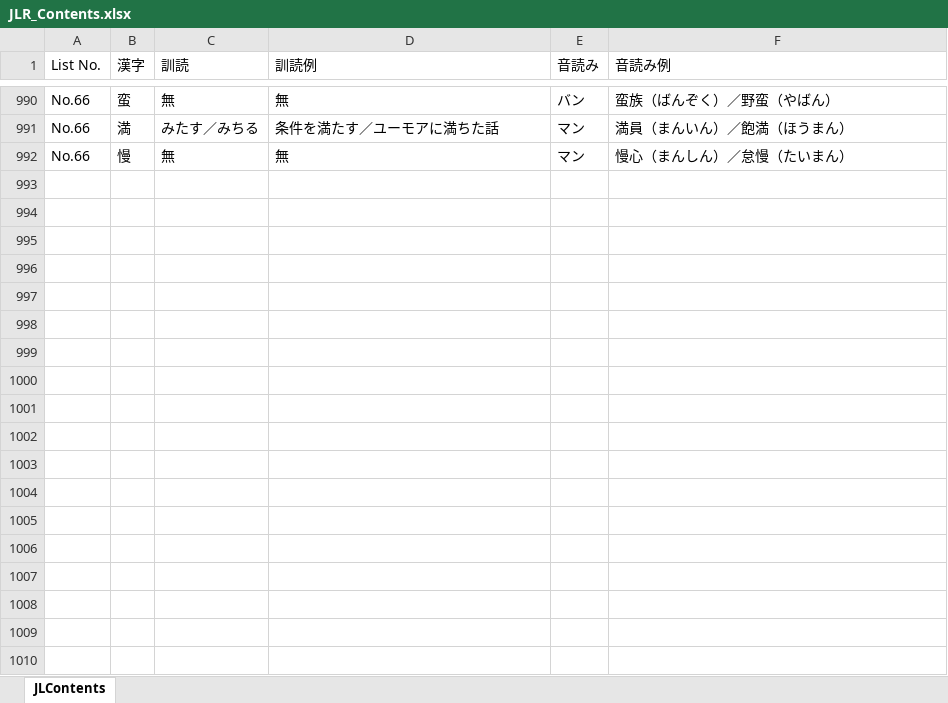
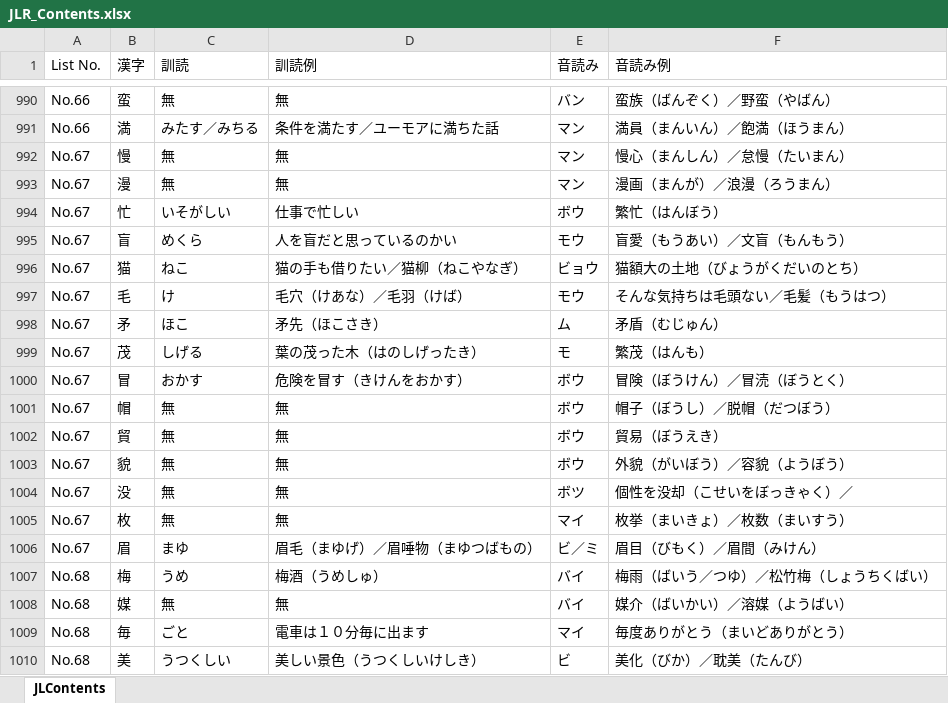
Before and after one commit to LucasGONGSUN/JLR_Beta, an Excel workbook: JLR_Contents.xlsx, sheet JLContents, drawn as a sheet; only a part is shown, gaps mark what is left out; values as stored, in another font and other column widths than the file's, no borders; the diff covers the shown part only; the diff names each change by its address in the sheet, - before the commit and + after, or states it on an @@ line.

```diff
--- a/JLR_Contents.xlsx (sheet JLContents)
+++ b/JLR_Contents.xlsx (sheet JLContents)
-A992 (List No.): No.66
+A992 (List No.): No.67
+row 993: No.67 | 漫 | 無 | 無 | マン | 漫画（まんが）／浪漫（ろうまん）
+row 994: No.67 | 忙 | いそがしい | 仕事で忙しい | ボウ | 繁忙（はんぼう）
+row 995: No.67 | 盲 | めくら | 人を盲だと思っているのかい | モウ | 盲愛（もうあい）／文盲（もんもう）
+row 996: No.67 | 猫 | ねこ | 猫の手も借りたい／猫柳（ねこやなぎ） | ビョウ | 猫額大の土地（びょうがくだいのとち）
+row 997: No.67 | 毛 | け | 毛穴（けあな）／毛羽（けば） | モウ | そんな気持ちは毛頭ない／毛髪（もうはつ）
+row 998: No.67 | 矛 | ほこ | 矛先（ほこさき） | ム | 矛盾（むじゅん）
+row 999: No.67 | 茂 | しげる | 葉の茂った木（はのしげったき） | モ | 繁茂（はんも）
+row 1000: No.67 | 冒 | おかす | 危険を冒す（きけんをおかす） | ボウ | 冒険（ぼうけん）／冒涜（ぼうとく）
+row 1001: No.67 | 帽 | 無 | 無 | ボウ | 帽子（ぼうし）／脱帽（だつぼう）
+row 1002: No.67 | 貿 | 無 | 無 | ボウ | 貿易（ぼうえき）
+row 1003: No.67 | 貌 | 無 | 無 | ボウ | 外貌（がいぼう）／容貌（ようぼう）
+row 1004: No.67 | 没 | 無 | 無 | ボツ | 個性を没却（こせいをぼっきゃく）／
+row 1005: No.67 | 枚 | 無 | 無 | マイ | 枚挙（まいきょ）／枚数（まいすう）
+row 1006: No.67 | 眉 | まゆ | 眉毛（まゆげ）／眉唾物（まゆつばもの） | ビ／ミ | 眉目（びもく）／眉間（みけん）
+row 1007: No.68 | 梅 | うめ | 梅酒（うめしゅ） | バイ | 梅雨（ばいう／つゆ）／松竹梅（しょうちくばい）
+row 1008: No.68 | 媒 | 無 | 無 | バイ | 媒介（ばいかい）／溶媒（ようばい）
+row 1009: No.68 | 毎 | ごと | 電車は１０分毎に出ます | マイ | 毎度ありがとう（まいどありがとう）
+row 1010: No.68 | 美 | うつくしい | 美しい景色（うつくしいけしき） | ビ | 美化（びか）／耽美（たんび）
```
Also changed, not shown: 42 added rows elsewhere in this sheet, 2 other files.
